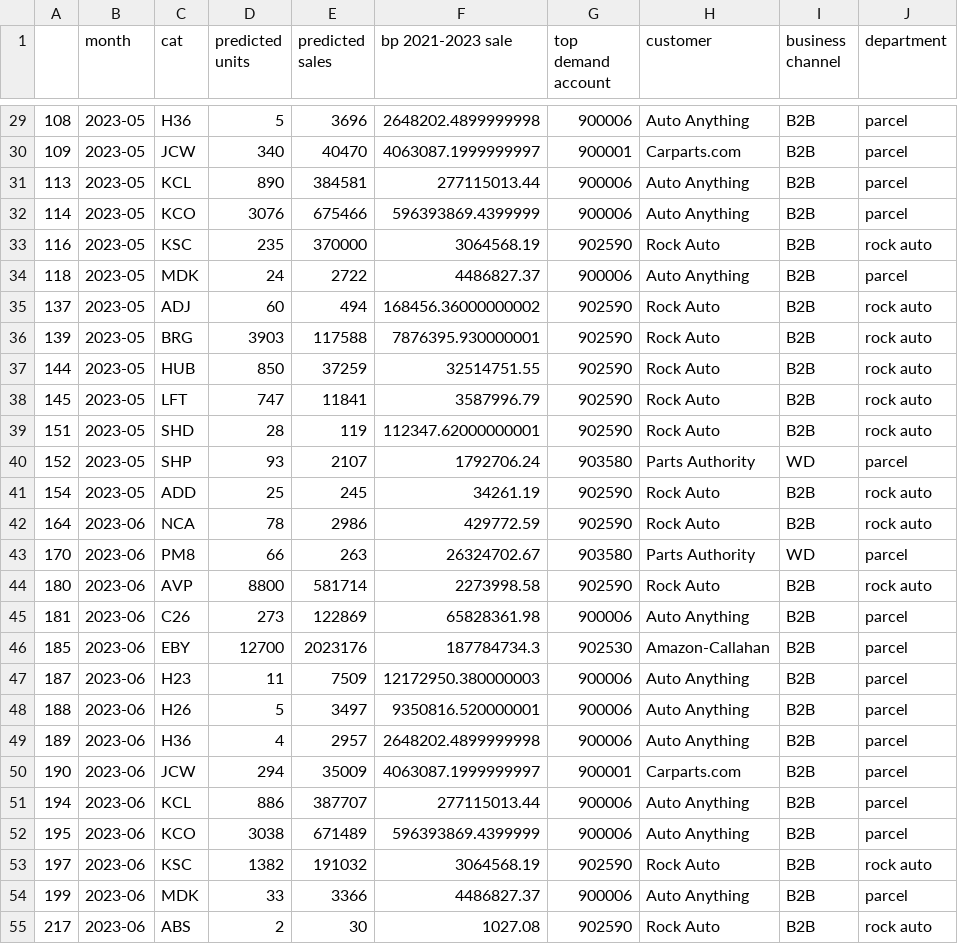
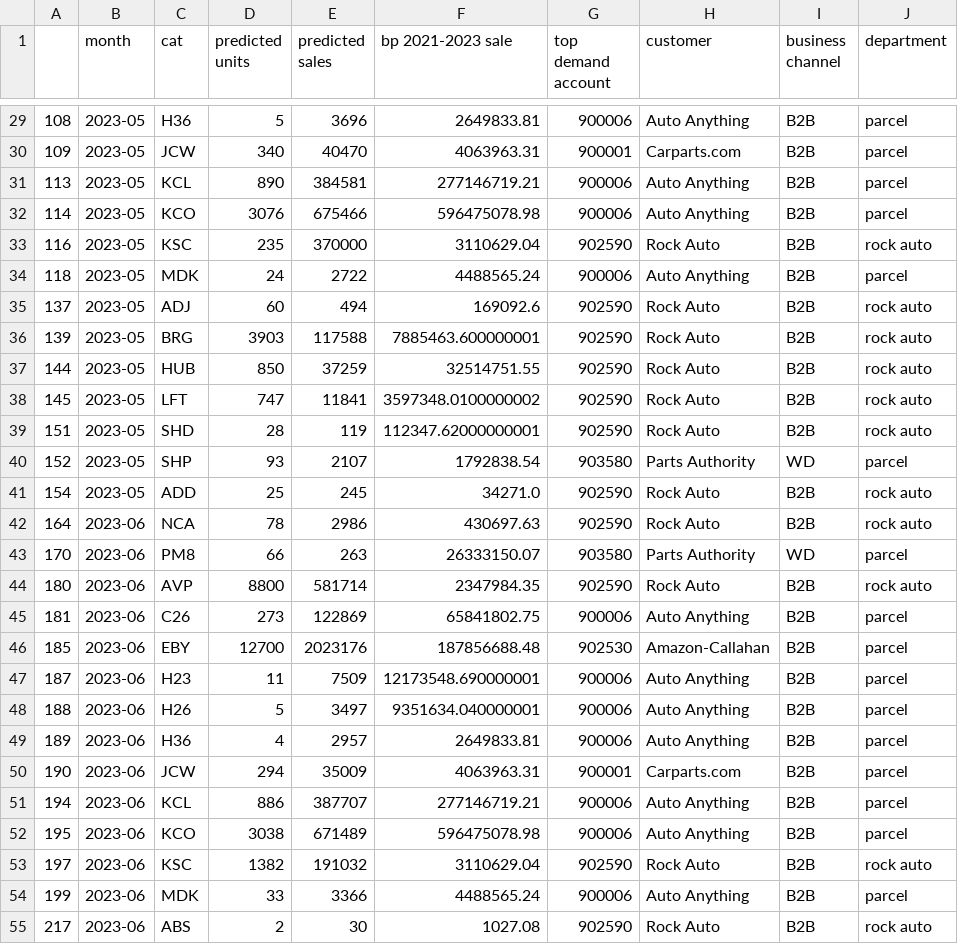
Before and after one commit to MisterAwo/data, a CSV file: bp cat by dept.csv, drawn as a sheet; only a part is shown, gaps mark what is left out; the diff covers the shown part only.

```diff
--- a/bp cat by dept.csv
+++ b/bp cat by dept.csv
@@ -29,27 +29,27 @@
-108,2023-05,H36,5,3696,2648202.4899999998,900006,Auto Anything,B2B,parcel
-109,2023-05,JCW,340,40470,4063087.1999999997,900001,Carparts.com,B2B,parcel
-113,2023-05,KCL,890,384581,277115013.44,900006,Auto Anything,B2B,parcel
-114,2023-05,KCO,3076,675466,596393869.4399999,900006,Auto Anything,B2B,parcel
-116,2023-05,KSC,235,370000,3064568.19,902590,Rock Auto,B2B,rock auto
-118,2023-05,MDK,24,2722,4486827.37,900006,Auto Anything,B2B,parcel
-137,2023-05,ADJ,60,494,168456.36000000002,902590,Rock Auto,B2B,rock auto
-139,2023-05,BRG,3903,117588,7876395.930000001,902590,Rock Auto,B2B,rock auto
+108,2023-05,H36,5,3696,2649833.81,900006,Auto Anything,B2B,parcel
+109,2023-05,JCW,340,40470,4063963.31,900001,Carparts.com,B2B,parcel
+113,2023-05,KCL,890,384581,277146719.21,900006,Auto Anything,B2B,parcel
+114,2023-05,KCO,3076,675466,596475078.98,900006,Auto Anything,B2B,parcel
+116,2023-05,KSC,235,370000,3110629.04,902590,Rock Auto,B2B,rock auto
+118,2023-05,MDK,24,2722,4488565.24,900006,Auto Anything,B2B,parcel
+137,2023-05,ADJ,60,494,169092.6,902590,Rock Auto,B2B,rock auto
+139,2023-05,BRG,3903,117588,7885463.600000001,902590,Rock Auto,B2B,rock auto
 144,2023-05,HUB,850,37259,32514751.55,902590,Rock Auto,B2B,rock auto
-145,2023-05,LFT,747,11841,3587996.79,902590,Rock Auto,B2B,rock auto
+145,2023-05,LFT,747,11841,3597348.0100000002,902590,Rock Auto,B2B,rock auto
 151,2023-05,SHD,28,119,112347.62000000001,902590,Rock Auto,B2B,rock auto
-152,2023-05,SHP,93,2107,1792706.24,903580,Parts Authority,WD,parcel
-154,2023-05,ADD,25,245,34261.19,902590,Rock Auto,B2B,rock auto
-164,2023-06,NCA,78,2986,429772.59,902590,Rock Auto,B2B,rock auto
-170,2023-06,PM8,66,263,26324702.67,903580,Parts Authority,WD,parcel
-180,2023-06,AVP,8800,581714,2273998.58,902590,Rock Auto,B2B,rock auto
-181,2023-06,C26,273,122869,65828361.98,900006,Auto Anything,B2B,parcel
-185,2023-06,EBY,12700,2023176,187784734.3,902530,Amazon-Callahan,B2B,parcel
-187,2023-06,H23,11,7509,12172950.380000003,900006,Auto Anything,B2B,parcel
-188,2023-06,H26,5,3497,9350816.520000001,900006,Auto Anything,B2B,parcel
-189,2023-06,H36,4,2957,2648202.4899999998,900006,Auto Anything,B2B,parcel
-190,2023-06,JCW,294,35009,4063087.1999999997,900001,Carparts.com,B2B,parcel
-194,2023-06,KCL,886,387707,277115013.44,900006,Auto Anything,B2B,parcel
-195,2023-06,KCO,3038,671489,596393869.4399999,900006,Auto Anything,B2B,parcel
-197,2023-06,KSC,1382,191032,3064568.19,902590,Rock Auto,B2B,rock auto
-199,2023-06,MDK,33,3366,4486827.37,900006,Auto Anything,B2B,parcel
+152,2023-05,SHP,93,2107,1792838.54,903580,Parts Authority,WD,parcel
+154,2023-05,ADD,25,245,34271.0,902590,Rock Auto,B2B,rock auto
+164,2023-06,NCA,78,2986,430697.63,902590,Rock Auto,B2B,rock auto
+170,2023-06,PM8,66,263,26333150.07,903580,Parts Authority,WD,parcel
+180,2023-06,AVP,8800,581714,2347984.35,902590,Rock Auto,B2B,rock auto
+181,2023-06,C26,273,122869,65841802.75,900006,Auto Anything,B2B,parcel
+185,2023-06,EBY,12700,2023176,187856688.48,902530,Amazon-Callahan,B2B,parcel
+187,2023-06,H23,11,7509,12173548.690000001,900006,Auto Anything,B2B,parcel
+188,2023-06,H26,5,3497,9351634.040000001,900006,Auto Anything,B2B,parcel
+189,2023-06,H36,4,2957,2649833.81,900006,Auto Anything,B2B,parcel
+190,2023-06,JCW,294,35009,4063963.31,900001,Carparts.com,B2B,parcel
+194,2023-06,KCL,886,387707,277146719.21,900006,Auto Anything,B2B,parcel
+195,2023-06,KCO,3038,671489,596475078.98,900006,Auto Anything,B2B,parcel
+197,2023-06,KSC,1382,191032,3110629.04,902590,Rock Auto,B2B,rock auto
+199,2023-06,MDK,33,3366,4488565.24,900006,Auto Anything,B2B,parcel
 217,2023-06,ABS,2,30,1027.08,902590,Rock Auto,B2B,rock auto
```
Also changed, not shown: 138 edited cells elsewhere in this file, hk cat by dept.csv, 1 other file.
